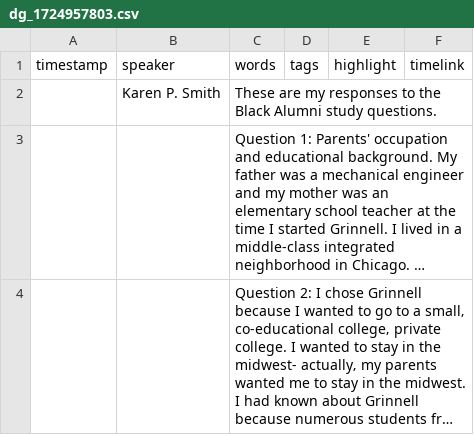
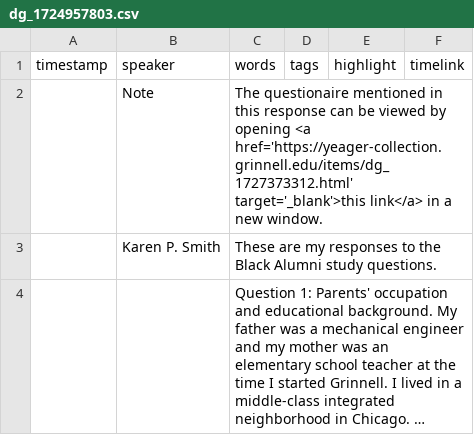
Before and after one commit to Digital-Grinnell/yeager-renfrow-oral-histories, a CSV file: _data/transcripts/dg_1724957803.csv, drawn as a sheet; only a part is shown; the shorter side is filled out with more unchanged rows; long unchanged cells end in …; the diff covers the shown part only.

```diff
--- a/_data/transcripts/dg_1724957803.csv
+++ b/_data/transcripts/dg_1724957803.csv
@@ -1,2 +1,3 @@
 timestamp,speaker,words,tags,highlight,timelink
+,Note, The questionaire mentioned in this response can be viewed by opening <a href='https://yeager-collection.grinnell.edu/items/dg_1727373312.html' target='_blank'>this link</a> in a new window.
 ,Karen P. Smith,These are my responses to the Black Alumni study questions.
```
Also changed, not shown: 16 edited cells elsewhere in this file, _data/transcripts/dg_1724956092.csv, _data/transcripts/dg_1724956857.csv, 5 other files.
